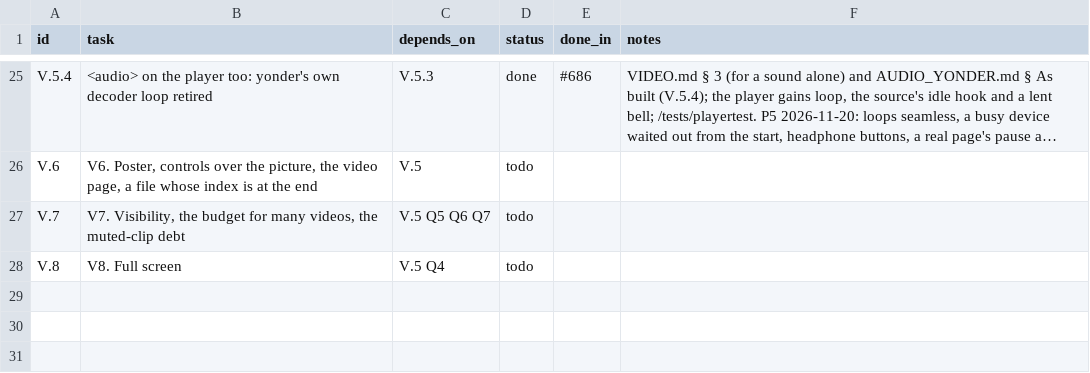
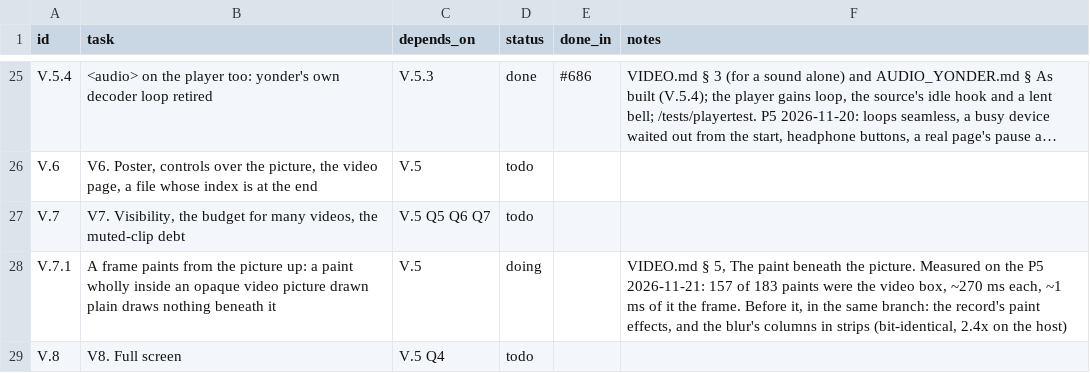
Before and after one commit to VBWizard/os64, a CSV file: docs/design/pending/VIDEO_TRACKER.csv, drawn as a sheet; only a part is shown, gaps mark what is left out; long unchanged cells end in …; the diff names each change by its address in the sheet, - before the commit and + after, or states it on an @@ line.

```diff
--- a/docs/design/pending/VIDEO_TRACKER.csv
+++ b/docs/design/pending/VIDEO_TRACKER.csv
+row 28: V.7.1 | A frame paints from the picture up: a paint wholly inside an opaque video picture drawn plain draws nothing beneath it | V.5 | doing |  | VIDEO.md § 5, The paint beneath the picture. Measured on the P5 2026-11-21: 157 of 183 paints were the video box, ~270 ms each, ~1 ms of it the frame. Before it, in the same branch: the record's paint effects, and the blur's columns in strips (bit-identical, 2.4x on the host)
```
Also changed, not shown: 1 other file.
